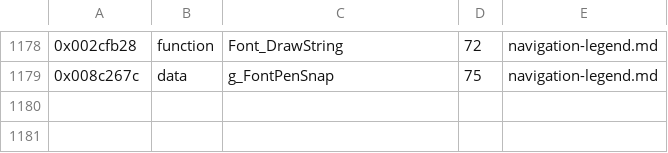
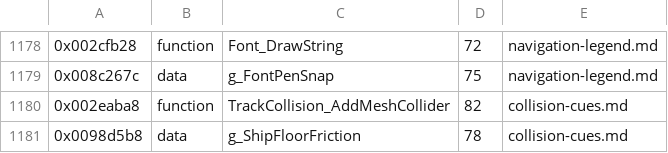
Before and after one commit to topaxi/OpenAntiGrav, a TSV file: docs/ghidra/functions/ps3-hdfury-eu/names.tsv, drawn as a sheet; only a part is shown, gaps mark what is left out; the diff names each change by its address in the sheet, - before the commit and + after, or states it on an @@ line.

```diff
--- a/docs/ghidra/functions/ps3-hdfury-eu/names.tsv
+++ b/docs/ghidra/functions/ps3-hdfury-eu/names.tsv
+row 1180: 0x002eaba8 | function | TrackCollision_AddMeshCollider | 82 | collision-cues.md
+row 1181: 0x0098d5b8 | data | g_ShipFloorFriction | 78 | collision-cues.md
```
Also changed, not shown: docs/ghidra/functions/vita-2048-eu-v104/names.tsv, 3 other files.
